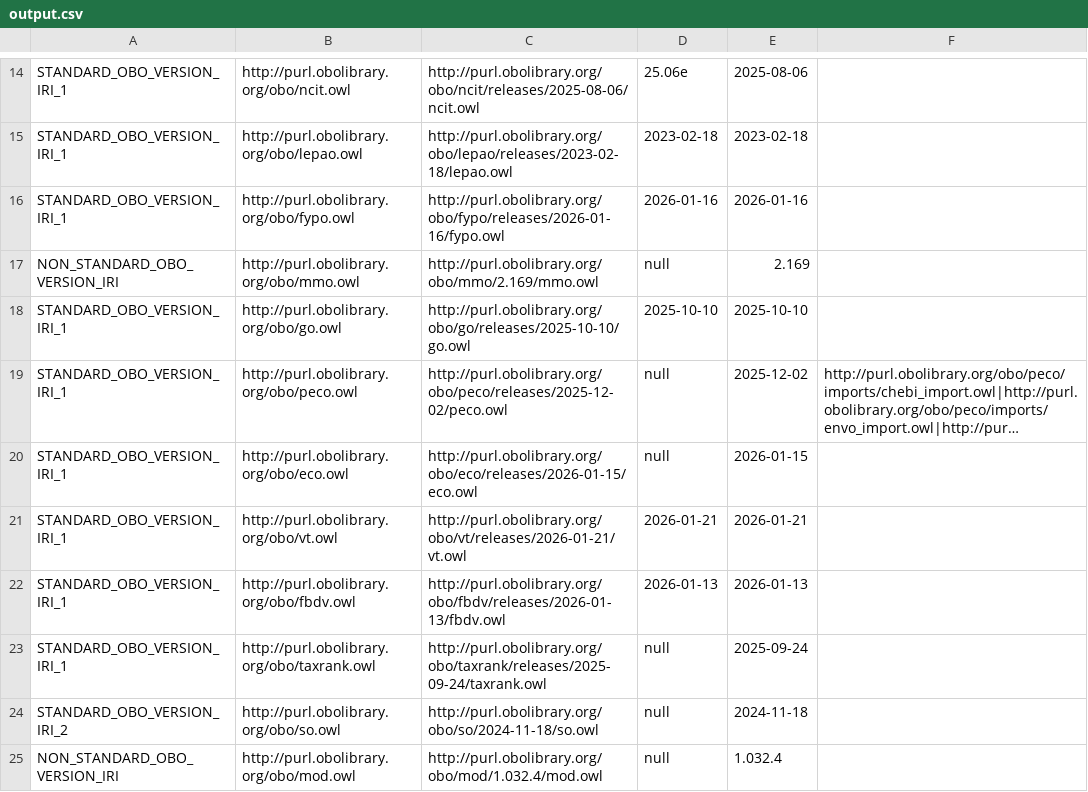
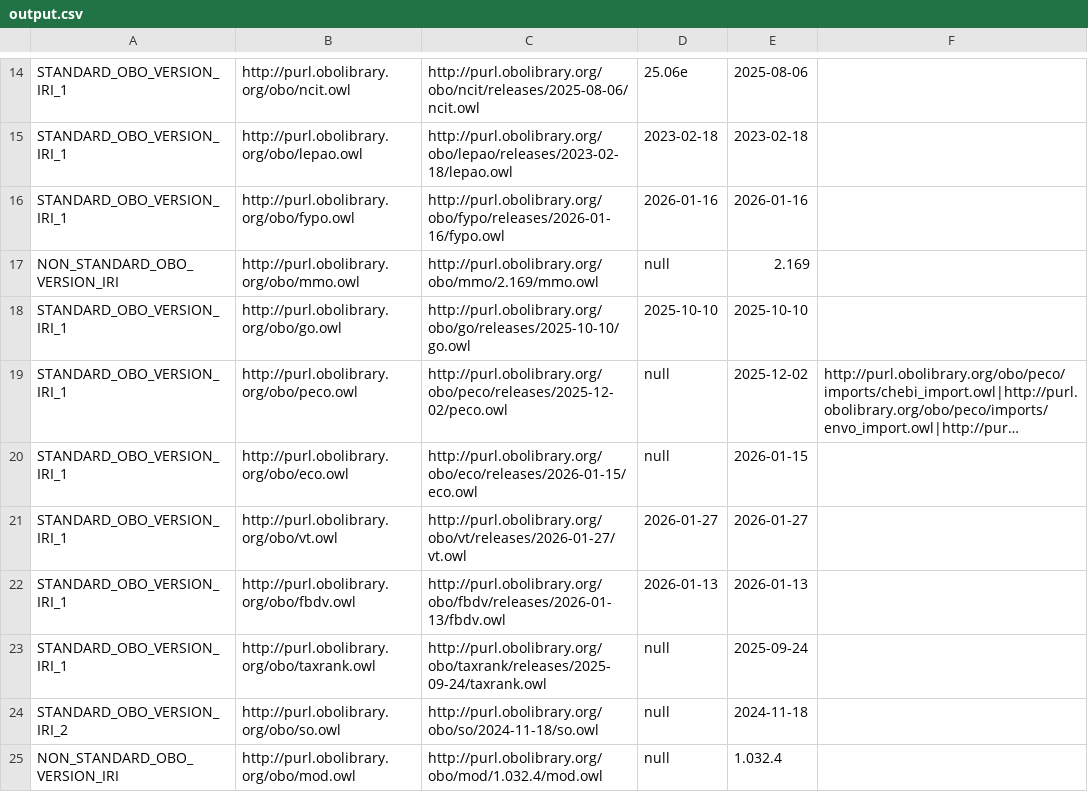
Before and after one commit to psiotwo/ontology-version-extractor, a CSV file: output.csv, drawn as a sheet; only a part is shown, gaps mark what is left out; long unchanged cells end in …; the diff names each change by its address in the sheet, - before the commit and + after, or states it on an @@ line.

```diff
--- a/output.csv
+++ b/output.csv
-C21: http://purl.obolibrary.org/obo/vt/releases/2026-01-21/vt.owl
+C21: http://purl.obolibrary.org/obo/vt/releases/2026-01-27/vt.owl
-D21: 2026-01-21
+D21: 2026-01-27
-E21: 2026-01-21
+E21: 2026-01-27
```
Also changed, not shown: 2 other files.
